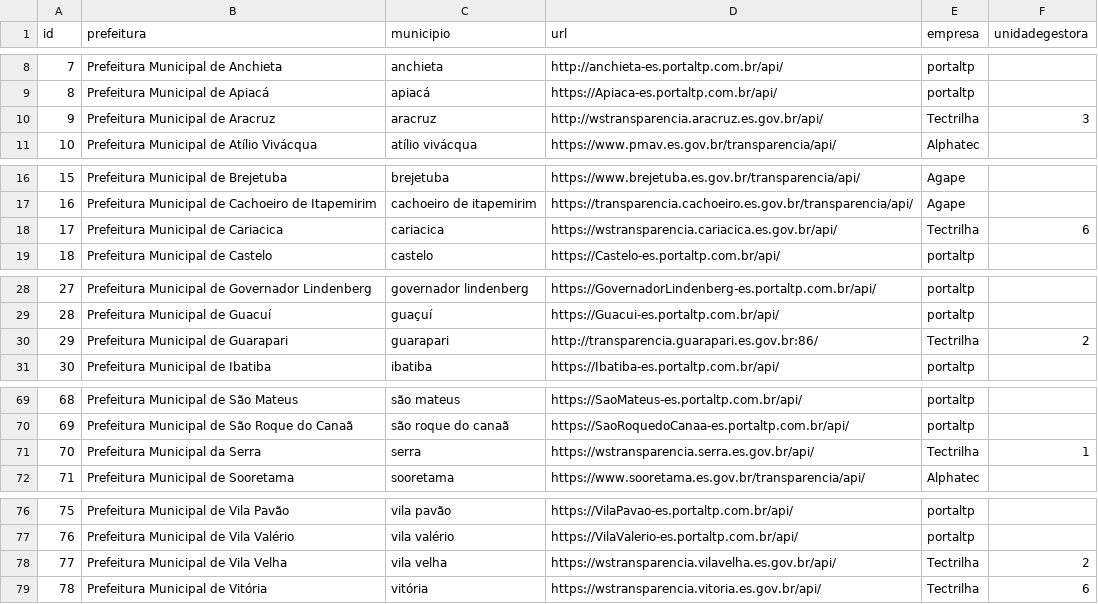
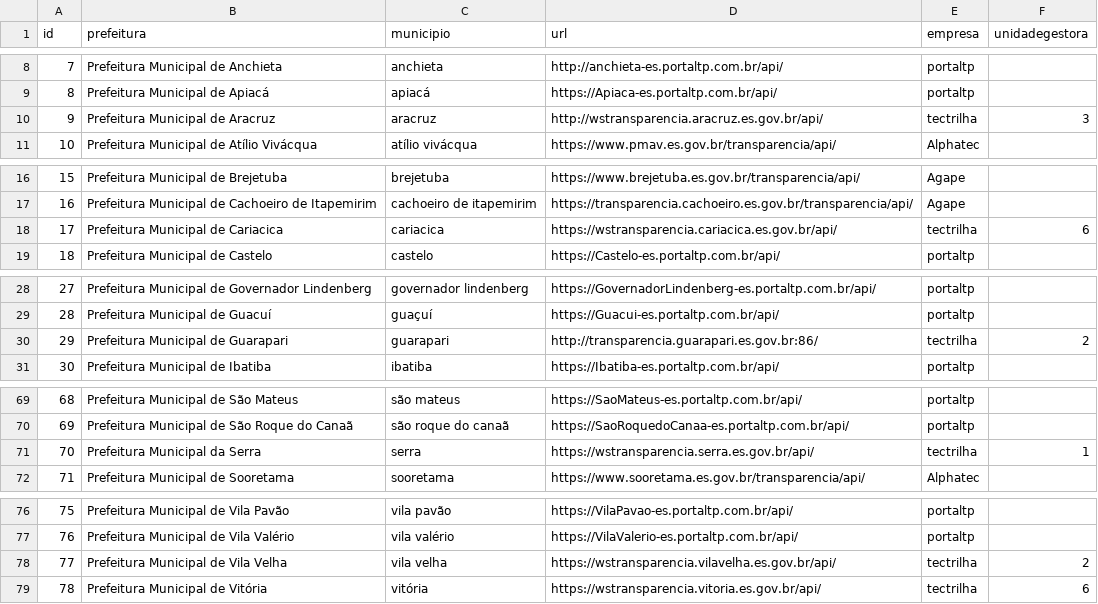
Before and after one commit to mpes-uis/Julius, a CSV file: data/prefeituras.csv, drawn as a sheet; only a part is shown, gaps mark what is left out.

```diff
--- a/data/prefeituras.csv
+++ b/data/prefeituras.csv
@@ -9,3 +9,3 @@ id,prefeitura,municipio,url,empresa,unidadegestora
 8,Prefeitura Municipal de Apiacá,apiacá,https://Apiaca-es.portaltp.com.br/api/,portaltp,
-9,Prefeitura Municipal de Aracruz,aracruz,http://wstransparencia.aracruz.es.gov.br/api/,Tectrilha,3
+9,Prefeitura Municipal de Aracruz,aracruz,http://wstransparencia.aracruz.es.gov.br/api/,tectrilha,3
 10,Prefeitura Municipal de Atílio Vivácqua,atílio vivácqua,https://www.pmav.es.gov.br/transparencia/api/,Alphatec,
@@ -17,3 +17,3 @@ id,prefeitura,municipio,url,empresa,unidadegestora
 16,Prefeitura Municipal de Cachoeiro de Itapemirim,cachoeiro de itapemirim,https://transparencia.cachoeiro.es.gov.br/transparencia/api/,Agape,
-17,Prefeitura Municipal de Cariacica,cariacica,https://wstransparencia.cariacica.es.gov.br/api/,Tectrilha,6
+17,Prefeitura Municipal de Cariacica,cariacica,https://wstransparencia.cariacica.es.gov.br/api/,tectrilha,6
 18,Prefeitura Municipal de Castelo,castelo,https://Castelo-es.portaltp.com.br/api/,portaltp,
@@ -29,3 +29,3 @@ id,prefeitura,municipio,url,empresa,unidadegestora
 28,Prefeitura Municipal de Guacuí,guaçuí,https://Guacui-es.portaltp.com.br/api/,portaltp,
-29,Prefeitura Municipal de Guarapari,guarapari,http://transparencia.guarapari.es.gov.br:86/,Tectrilha,2
+29,Prefeitura Municipal de Guarapari,guarapari,http://transparencia.guarapari.es.gov.br:86/,tectrilha,2
 30,Prefeitura Municipal de Ibatiba,ibatiba,https://Ibatiba-es.portaltp.com.br/api/,portaltp,
@@ -70,3 +70,3 @@ id,prefeitura,municipio,url,empresa,unidadegestora
 69,Prefeitura Municipal de São Roque do Canaã,são roque do canaã,https://SaoRoquedoCanaa-es.portaltp.com.br/api/,portaltp,
-70,Prefeitura Municipal da Serra,serra,https://wstransparencia.serra.es.gov.br/api/,Tectrilha,1
+70,Prefeitura Municipal da Serra,serra,https://wstransparencia.serra.es.gov.br/api/,tectrilha,1
 71,Prefeitura Municipal de Sooretama,sooretama,https://www.sooretama.es.gov.br/transparencia/api/,Alphatec,
@@ -77,3 +77,3 @@ id,prefeitura,municipio,url,empresa,unidadegestora
 76,Prefeitura Municipal de Vila Valério,vila valério,https://VilaValerio-es.portaltp.com.br/api/,portaltp,
-77,Prefeitura Municipal de Vila Velha,vila velha,https://wstransparencia.vilavelha.es.gov.br/api/,Tectrilha,2
-78,Prefeitura Municipal de Vitória,vitória,https://wstransparencia.vitoria.es.gov.br/api/,Tectrilha,6
+77,Prefeitura Municipal de Vila Velha,vila velha,https://wstransparencia.vilavelha.es.gov.br/api/,tectrilha,2
+78,Prefeitura Municipal de Vitória,vitória,https://wstransparencia.vitoria.es.gov.br/api/,tectrilha,6
```
Also changed, not shown: 8 other files.
